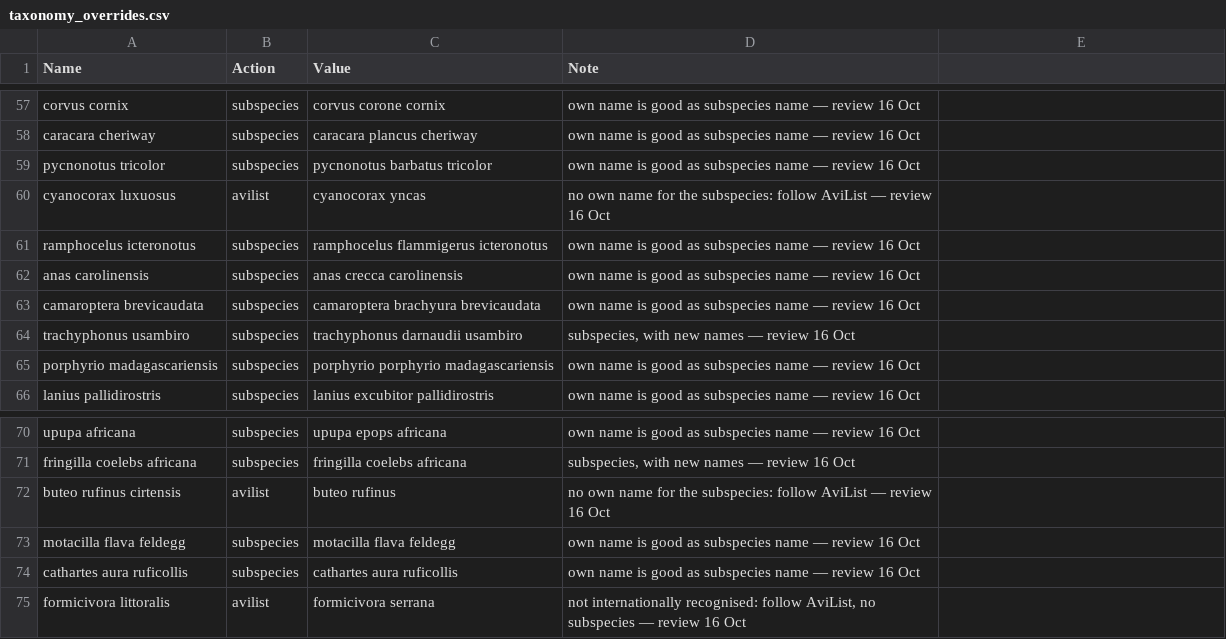
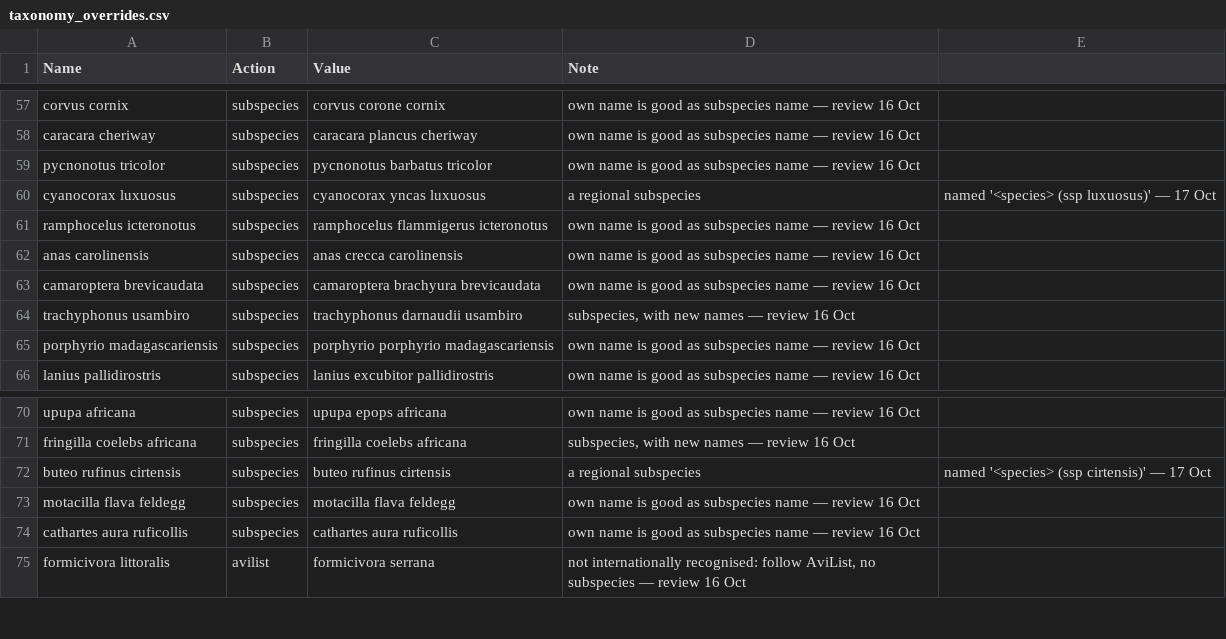
Before and after one commit to gilbert-houtekamer/SpeciesViewer, a CSV file: tools/taxonomy_overrides.csv, drawn as a sheet; only a part is shown, gaps mark what is left out.

```diff
--- a/tools/taxonomy_overrides.csv
+++ b/tools/taxonomy_overrides.csv
@@ -59,3 +59,3 @@ caracara cheriway;subspecies;caracara plancus cheriway;own name is good as subsp
 pycnonotus tricolor;subspecies;pycnonotus barbatus tricolor;own name is good as subspecies name — review 16 Oct
-cyanocorax luxuosus;avilist;cyanocorax yncas;no own name for the subspecies: follow AviList — review 16 Oct
+cyanocorax luxuosus;subspecies;cyanocorax yncas luxuosus;a regional subspecies; named '<species> (ssp luxuosus)' — 17 Oct
 ramphocelus icteronotus;subspecies;ramphocelus flammigerus icteronotus;own name is good as subspecies name — review 16 Oct
@@ -71,3 +71,3 @@ upupa africana;subspecies;upupa epops africana;own name is good as subspecies na
 fringilla coelebs africana;subspecies;fringilla coelebs africana;subspecies, with new names — review 16 Oct
-buteo rufinus cirtensis;avilist;buteo rufinus;no own name for the subspecies: follow AviList — review 16 Oct
+buteo rufinus cirtensis;subspecies;buteo rufinus cirtensis;a regional subspecies; named '<species> (ssp cirtensis)' — 17 Oct
 motacilla flava feldegg;subspecies;motacilla flava feldegg;own name is good as subspecies name — review 16 Oct
```
Also changed, not shown: 3 other files.
